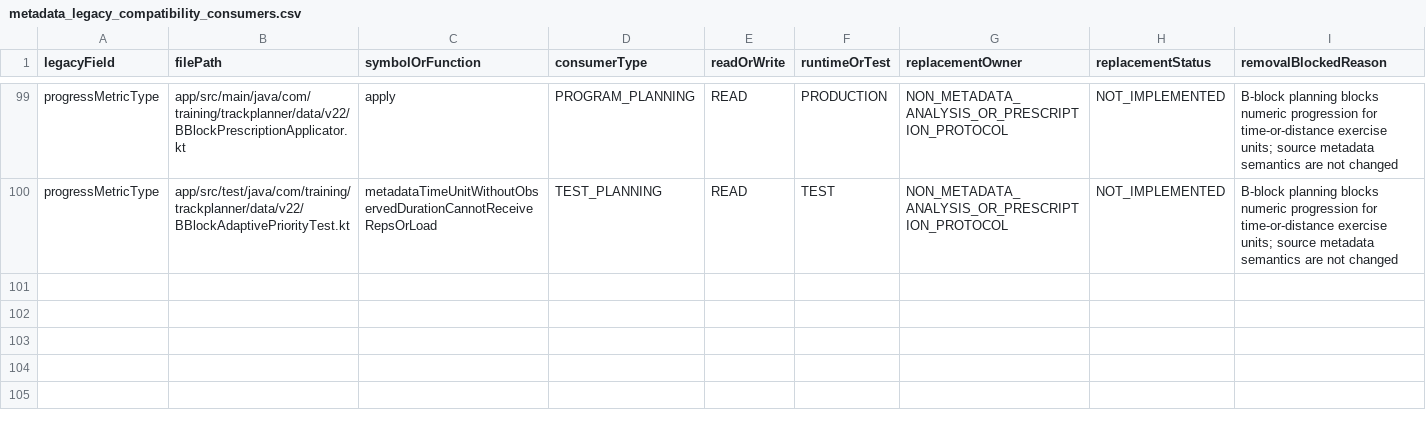
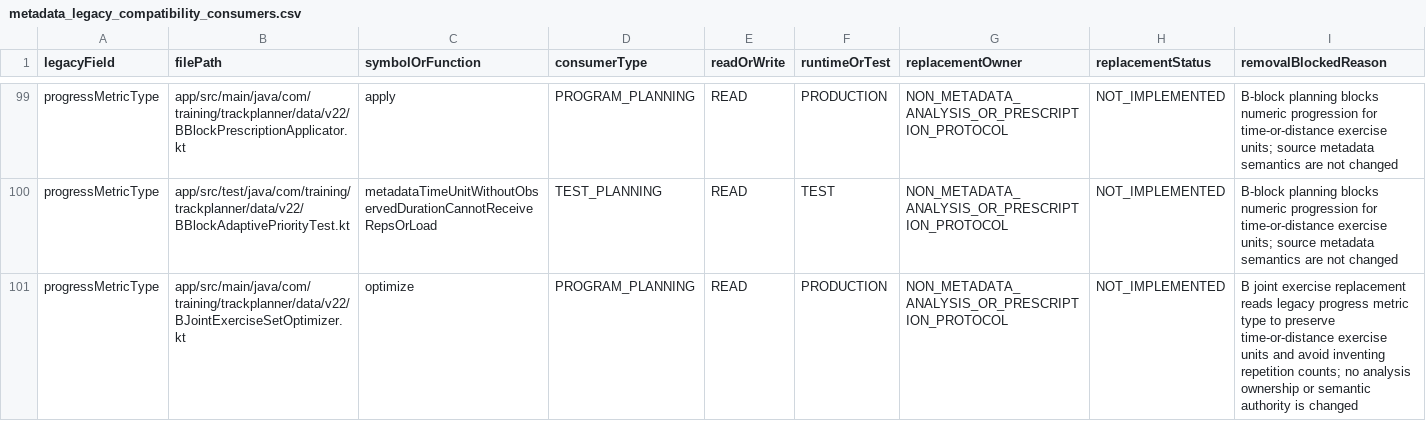
Before and after one commit to Mascollel-Ko/WhatYouGottaDo, a CSV file: docs/audits/metadata_legacy_compatibility_consumers.csv, drawn as a sheet; only a part is shown, gaps mark what is left out.

Commit message:
feat(b-balanced): trial PR #67 joint accessory exercise/set optimizer on current main
Retain current main metadata seed upgrade and goal-aware cold-start scoring. Transplant PR #67 optimizer, self-contained tests, and legacy metadata compatibility audit. Trial branch only; do not merge before physical-device evaluation.

```diff
--- a/docs/audits/metadata_legacy_compatibility_consumers.csv
+++ b/docs/audits/metadata_legacy_compatibility_consumers.csv
@@ -100 +100,2 @@
 "progressMetricType","app/src/test/java/com/training/trackplanner/data/v22/BBlockAdaptivePriorityTest.kt","metadataTimeUnitWithoutObservedDurationCannotReceiveRepsOrLoad","TEST_PLANNING","READ","TEST","NON_METADATA_ANALYSIS_OR_PRESCRIPTION_PROTOCOL","NOT_IMPLEMENTED","B-block planning blocks numeric progression for time-or-distance exercise units; source metadata semantics are not changed"
+"progressMetricType","app/src/main/java/com/training/trackplanner/data/v22/BJointExerciseSetOptimizer.kt","optimize","PROGRAM_PLANNING","READ","PRODUCTION","NON_METADATA_ANALYSIS_OR_PRESCRIPTION_PROTOCOL","NOT_IMPLEMENTED","B joint exercise replacement reads legacy progress metric type to preserve time-or-distance exercise units and avoid inventing repetition counts; no analysis ownership or semantic authority is changed"
```
Also changed, not shown: 3 other files.
